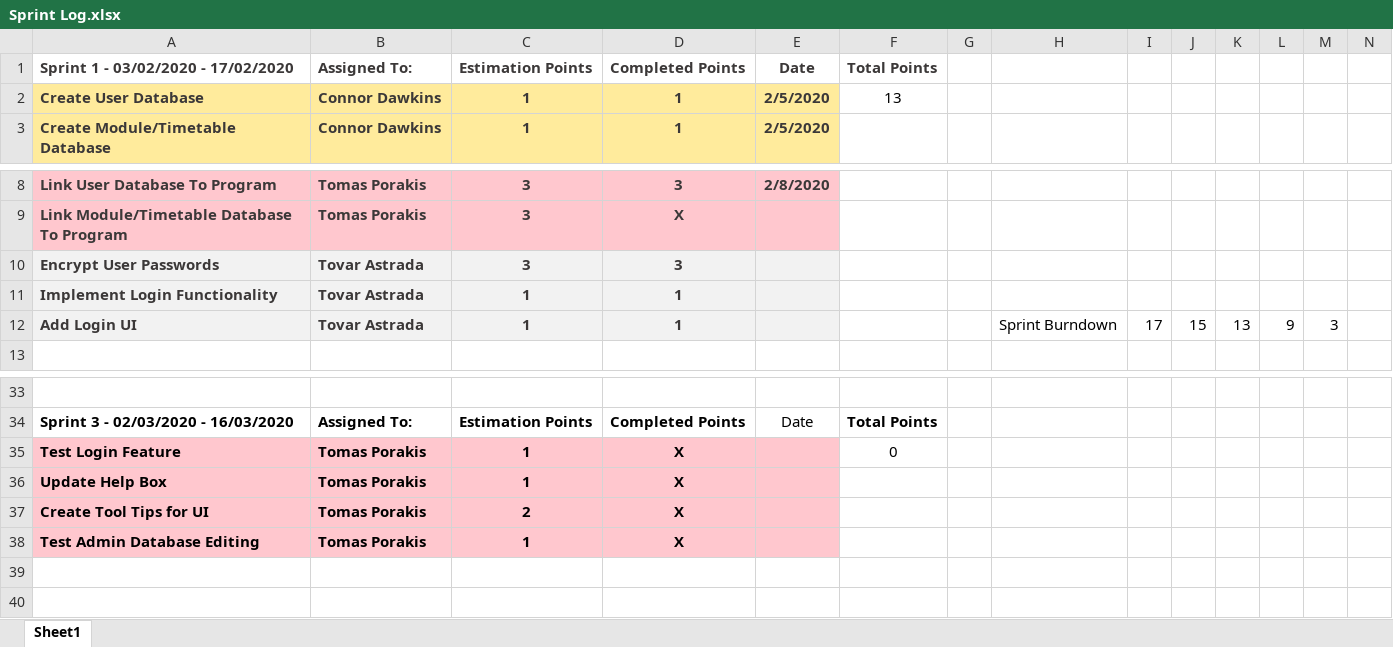
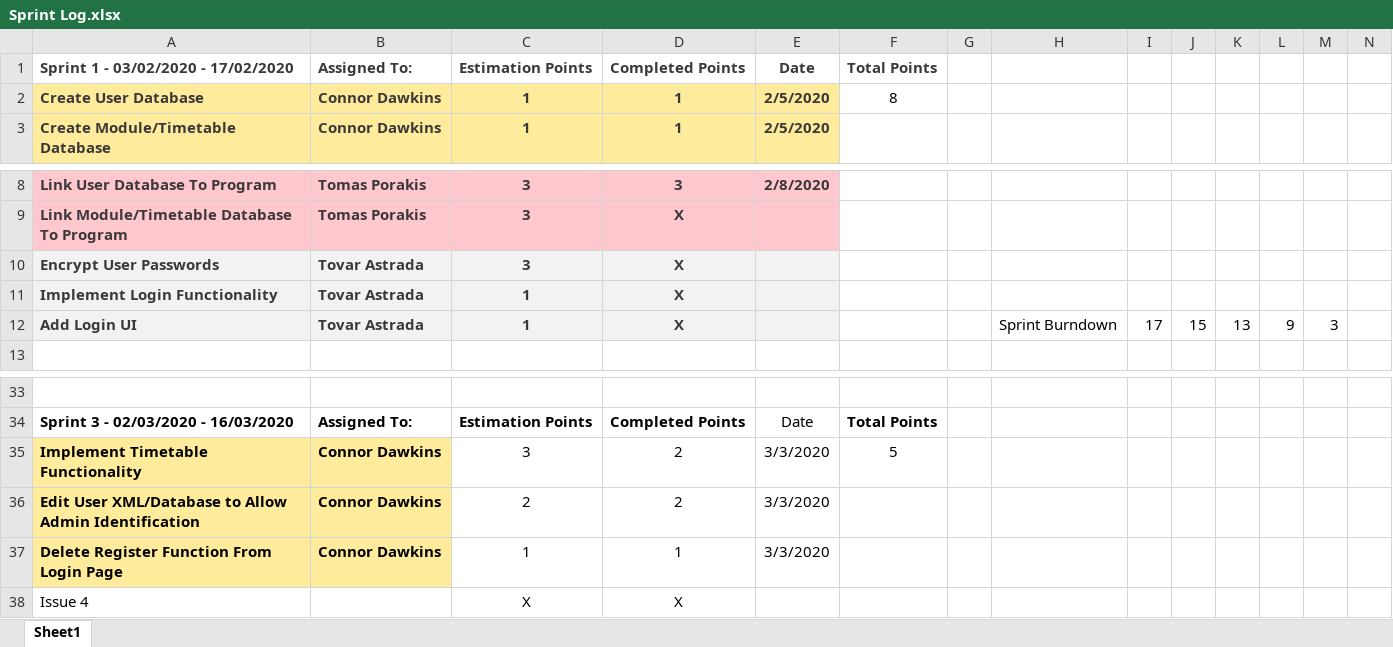
Before and after one commit to CCCU-CTG/Interactive-Timetable-Map, an Excel workbook: Logs/Sprint Log.xlsx, sheet Sheet1, drawn as a sheet; only a part is shown, gaps mark what is left out; values as stored, in another font and other column widths than the file's, no borders; charts and pictures not drawn; removed rows and columns are numbered as before the commit, all else as after; rows hold the shown columns only; the diff names each change by its address in the sheet, - before the commit and + after, or states it on an @@ line.

Commit message:
Updated Log

```diff
--- a/Logs/Sprint Log.xlsx (sheet Sheet1)
+++ b/Logs/Sprint Log.xlsx (sheet Sheet1)
-F2: 13
+F2: 8
-D10: 3
+D10: X
-D11:D12: 1
+D11:D12: X
-row 35: Test Login Feature | Tomas Porakis | 1 | X |  | 0
-row 36: Update Help Box | Tomas Porakis | 1 | X
-row 37: Create Tool Tips for UI | Tomas Porakis | 2 | X
-row 38: Test Admin Database Editing | Tomas Porakis | 1 | X
+row 35: Implement Timetable Functionality | Connor Dawkins | 3 | 2 | 3/3/2020 | 5
+row 36: Edit User XML/Database to Allow Admin Identification | Connor Dawkins | 2 | 2 | 3/3/2020
+row 37: Delete Register Function From Login Page | Connor Dawkins | 1 | 1 | 3/3/2020
+row 38: Issue 4 |  | X | X
```
Also changed, not shown: formulas that keep their value, charts or pictures.
